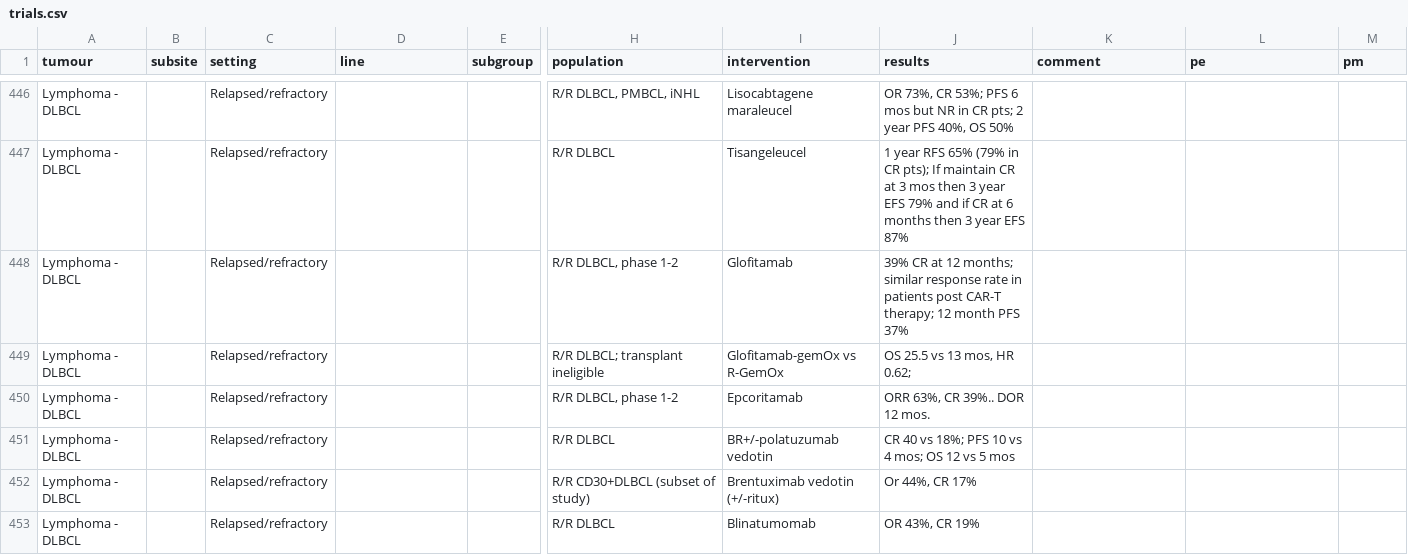
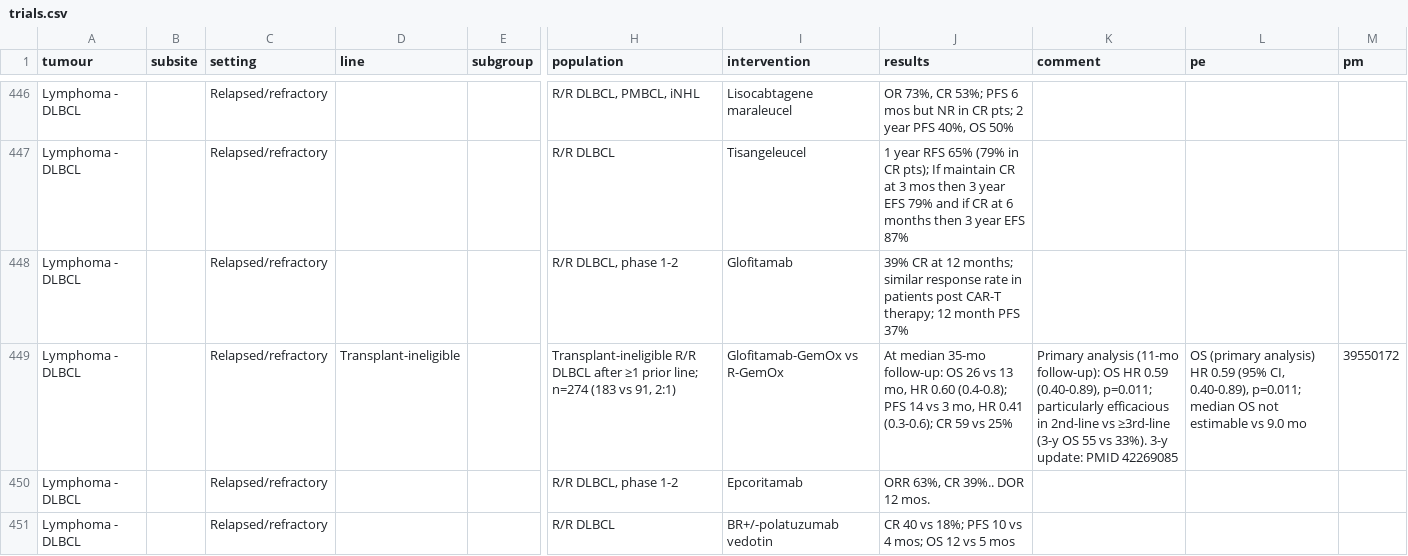
Before and after one commit to david7254672/landmark-trials, a CSV file: data/trials.csv, drawn as a sheet; only a part is shown, gaps mark what is left out; the shorter side is filled out with more unchanged rows; the diff names each change by its address in the sheet, - before the commit and + after, or states it on an @@ line.

```diff
--- a/data/trials.csv
+++ b/data/trials.csv
-D449 (line): (empty)
+D449 (line): Transplant-ineligible
-H449 (population): R/R DLBCL; transplant ineligible
+H449 (population): Transplant-ineligible R/R DLBCL after ≥1 prior line; n=274 (183 vs 91, 2:1)
-I449 (intervention): Glofitamab-gemOx vs R-GemOx
+I449 (intervention): Glofitamab-GemOx vs R-GemOx
-J449 (results): OS 25.5 vs 13 mos, HR 0.62;
+J449 (results): At median 35-mo follow-up: OS 26 vs 13 mo, HR 0.60 (0.4-0.8); PFS 14 vs 3 mo, HR 0.41 (0.3-0.6); CR 59 vs 25%
-K449 (comment): (empty)
+K449 (comment): Primary analysis (11-mo follow-up): OS HR 0.59 (0.40-0.89), p=0.011; particularly efficacious in 2nd-line vs ≥3rd-line (3-y OS 55 vs 33%). 3-y update: PMID 42269085
-L449 (pe): (empty)
+L449 (pe): OS (primary analysis) HR 0.59 (95% CI, 0.40-0.89), p=0.011; median OS not estimable vs 9.0 mo
-M449 (pm): (empty)
+M449 (pm): 39550172
```
Also changed, not shown: 1 other file.
